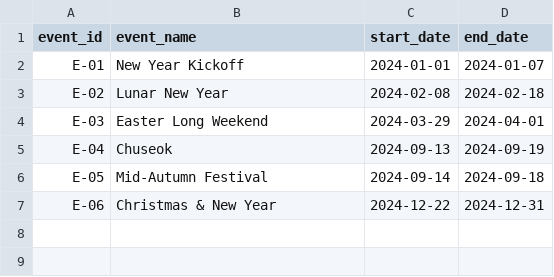
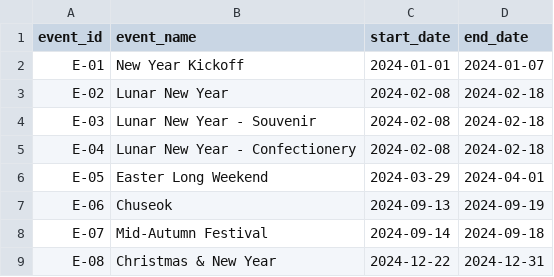
Before and after one commit to Chaeyeon-Yu/sydney-airport-dutyfree-analysis, a CSV file: duty_free_data/holiday_events.csv, drawn as a sheet.

```diff
--- a/duty_free_data/holiday_events.csv
+++ b/duty_free_data/holiday_events.csv
@@ -3,5 +3,7 @@ E-01,New Year Kickoff,2024-01-01,2024-01-07
 E-02,Lunar New Year,2024-02-08,2024-02-18
-E-03,Easter Long Weekend,2024-03-29,2024-04-01
-E-04,Chuseok,2024-09-13,2024-09-19
-E-05,Mid-Autumn Festival,2024-09-14,2024-09-18
-E-06,Christmas & New Year,2024-12-22,2024-12-31
+E-03,Lunar New Year - Souvenir,2024-02-08,2024-02-18
+E-04,Lunar New Year - Confectionery,2024-02-08,2024-02-18
+E-05,Easter Long Weekend,2024-03-29,2024-04-01
+E-06,Chuseok,2024-09-13,2024-09-19
+E-07,Mid-Autumn Festival,2024-09-14,2024-09-18
+E-08,Christmas & New Year,2024-12-22,2024-12-31
```
Also changed, not shown: 3 other files.
